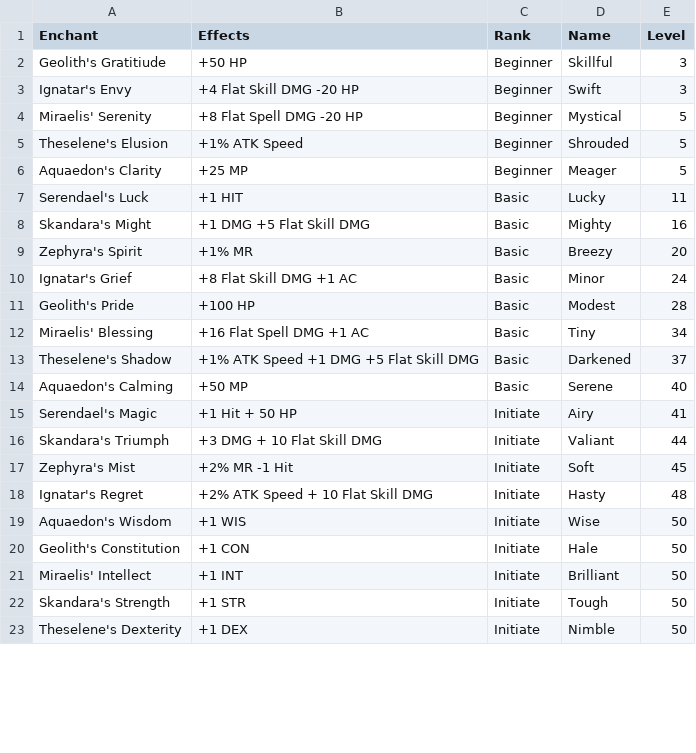
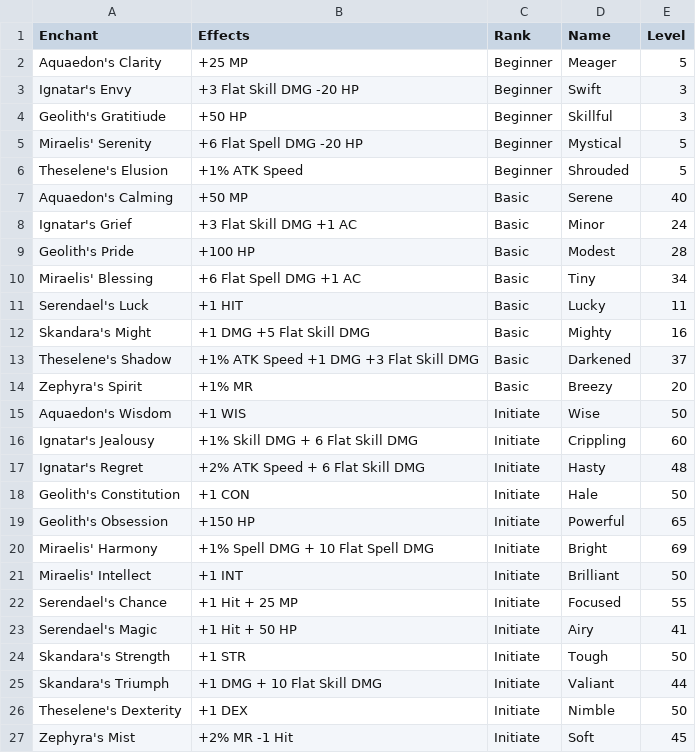
Before and after one commit to unora-project/unora-project.github.io, a CSV file: docs/professions/csv/enchanting/enchants.csv, drawn as a sheet; only a part is shown; the diff covers the shown part only.

Commit message:
Update enchants.csv
-Enchantment Effects Updated as of 2/11/2026
-Reordered Enchants so they match the in game order by default. Expert Enchants may need reordering.

```diff
--- a/docs/professions/csv/enchanting/enchants.csv
+++ b/docs/professions/csv/enchanting/enchants.csv
@@ -1,23 +1,27 @@
 Enchant,Effects,Rank,Name,Level
+Aquaedon's Clarity,+25 MP,Beginner,Meager,5
+Ignatar's Envy,+3 Flat Skill DMG -20 HP,Beginner,Swift,3
 Geolith's Gratitiude,+50 HP,Beginner,Skillful,3
-Ignatar's Envy,+4 Flat Skill DMG -20 HP,Beginner,Swift,3
-Miraelis' Serenity,+8 Flat Spell DMG -20 HP,Beginner,Mystical,5
+Miraelis' Serenity,+6 Flat Spell DMG -20 HP,Beginner,Mystical,5
 Theselene's Elusion,+1% ATK Speed,Beginner,Shrouded,5
-Aquaedon's Clarity,+25 MP,Beginner,Meager,5
+Aquaedon's Calming,+50 MP,Basic,Serene,40
+Ignatar's Grief,+3 Flat Skill DMG +1 AC,Basic,Minor,24
+Geolith's Pride,+100 HP,Basic,Modest,28
+Miraelis' Blessing,+6 Flat Spell DMG +1 AC,Basic,Tiny,34
 Serendael's Luck,+1 HIT,Basic,Lucky,11
 Skandara's Might,+1 DMG +5 Flat Skill DMG,Basic,Mighty,16
+Theselene's Shadow,+1% ATK Speed +1 DMG +3 Flat Skill DMG,Basic,Darkened,37
 Zephyra's Spirit,+1% MR,Basic,Breezy,20
-Ignatar's Grief,+8 Flat Skill DMG +1 AC,Basic,Minor,24
-Geolith's Pride,+100 HP,Basic,Modest,28
-Miraelis' Blessing,+16 Flat Spell DMG +1 AC,Basic,Tiny,34
-Theselene's Shadow,+1% ATK Speed +1 DMG +5 Flat Skill DMG,Basic,Darkened,37
-Aquaedon's Calming,+50 MP,Basic,Serene,40
+Aquaedon's Wisdom,+1 WIS,Initiate,Wise,50
+Ignatar's Jealousy,+1% Skill DMG + 6 Flat Skill DMG,Initiate,Crippling,60
+Ignatar's Regret,+2% ATK Speed + 6 Flat Skill DMG,Initiate,Hasty,48
+Geolith's Constitution,+1 CON,Initiate,Hale,50
+Geolith's Obsession,+150 HP,Initiate,Powerful,65
+Miraelis' Harmony,+1% Spell DMG + 10 Flat Spell DMG,Initiate,Bright,69
+Miraelis' Intellect,+1 INT,Initiate,Brilliant,50
+Serendael's Chance,+1 Hit + 25 MP,Initiate,Focused,55
 Serendael's Magic,+1 Hit + 50 HP,Initiate,Airy,41
-Skandara's Triumph,+3 DMG + 10 Flat Skill DMG,Initiate,Valiant,44
+Skandara's Strength,+1 STR,Initiate,Tough,50
+Skandara's Triumph,+1 DMG + 10 Flat Skill DMG,Initiate,Valiant,44
+Theselene's Dexterity,+1 DEX,Initiate,Nimble,50
 Zephyra's Mist,+2% MR -1 Hit,Initiate,Soft,45
-Ignatar's Regret,+2% ATK Speed + 10 Flat Skill DMG,Initiate,Hasty,48
-Aquaedon's Wisdom,+1 WIS,Initiate,Wise,50
-Geolith's Constitution,+1 CON,Initiate,Hale,50
-Miraelis' Intellect,+1 INT,Initiate,Brilliant,50
-Skandara's Strength,+1 STR,Initiate,Tough,50
-Theselene's Dexterity,+1 DEX,Initiate,Nimble,50
```
Also changed, not shown: 7 added rows, 9 removed rows, 1 moved row and 8 edited cells elsewhere in this file.
